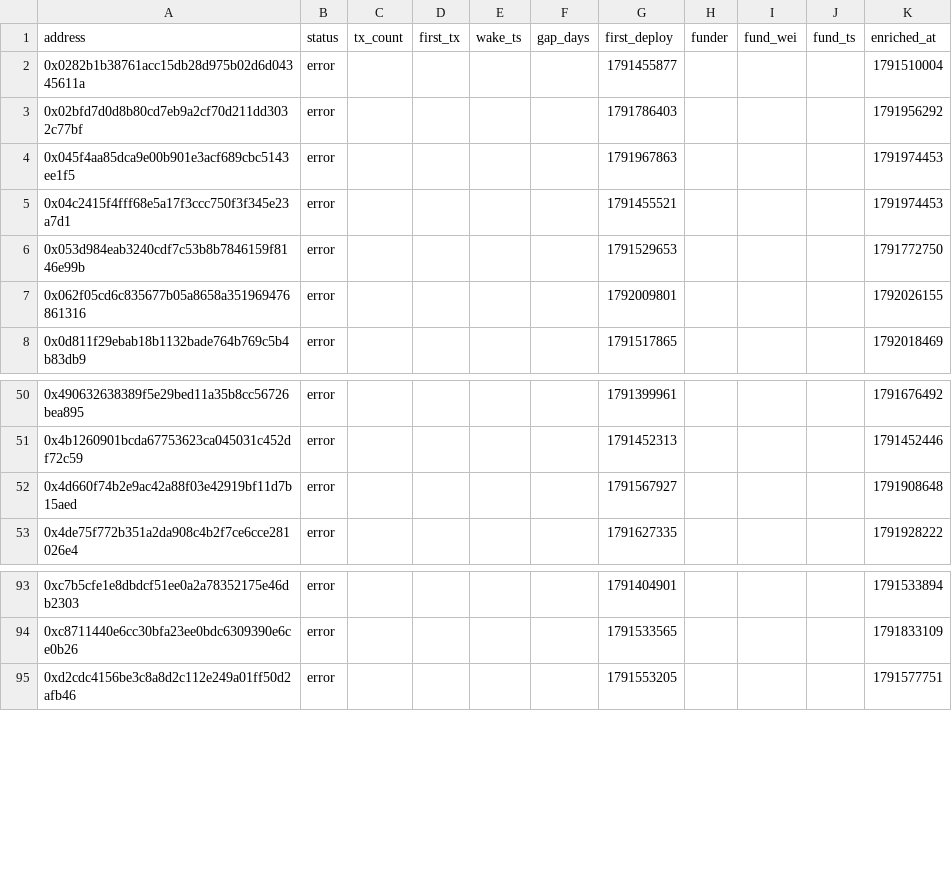
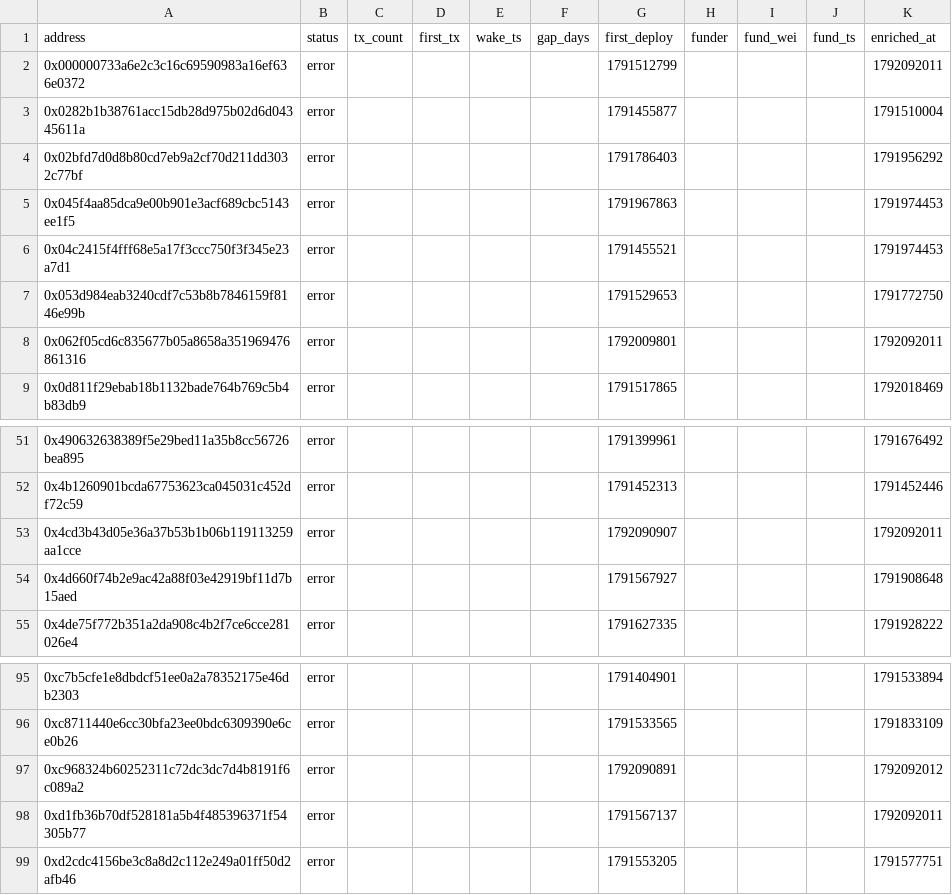
Before and after one commit to ashil13/early-hunter, a CSV file: data/wallets.csv, drawn as a sheet; only a part is shown, gaps mark what is left out.

```diff
--- a/data/wallets.csv
+++ b/data/wallets.csv
@@ -1,2 +1,3 @@
 address,status,tx_count,first_tx,wake_ts,gap_days,first_deploy,funder,fund_wei,fund_ts,enriched_at
+0x000000733a6e2c3c16c69590983a16ef636e0372,error,,,,,1791512799,,,,1792092011
 0x0282b1b38761acc15db28d975b02d6d04345611a,error,,,,,1791455877,,,,1791510004
@@ -6,3 +7,3 @@ address,status,tx_count,first_tx,wake_ts,gap_days,first_deploy,funder,fund_wei,f
 0x053d984eab3240cdf7c53b8b7846159f8146e99b,error,,,,,1791529653,,,,1791772750
-0x062f05cd6c835677b05a8658a351969476861316,error,,,,,1792009801,,,,1792026155
+0x062f05cd6c835677b05a8658a351969476861316,error,,,,,1792009801,,,,1792092011
 0x0d811f29ebab18b1132bade764b769c5b4b83db9,error,,,,,1791517865,,,,1792018469
@@ -51,2 +52,3 @@ address,status,tx_count,first_tx,wake_ts,gap_days,first_deploy,funder,fund_wei,f
 0x4b1260901bcda67753623ca045031c452df72c59,error,,,,,1791452313,,,,1791452446
+0x4cd3b43d05e36a37b53b1b06b119113259aa1cce,error,,,,,1792090907,,,,1792092011
 0x4d660f74b2e9ac42a88f03e42919bf11d7b15aed,error,,,,,1791567927,,,,1791908648
@@ -94,2 +96,4 @@ address,status,tx_count,first_tx,wake_ts,gap_days,first_deploy,funder,fund_wei,f
 0xc8711440e6cc30bfa23ee0bdc6309390e6ce0b26,error,,,,,1791533565,,,,1791833109
+0xc968324b60252311c72dc3dc7d4b8191f6c089a2,error,,,,,1792090891,,,,1792092012
+0xd1fb36b70df528181a5b4f485396371f54305b77,error,,,,,1791567137,,,,1792092011
 0xd2cdc4156be3c8a8d2c112e249a01ff50d2afb46,error,,,,,1791553205,,,,1791577751
```
Also changed, not shown: data/candidates_seen.csv, 3 other files.
